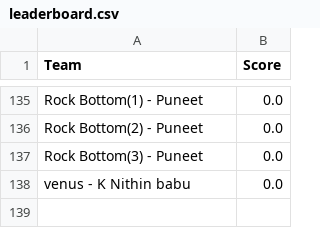
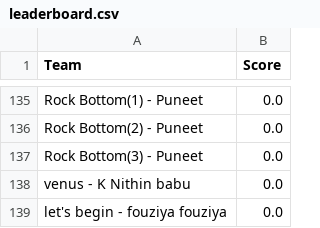
Before and after one commit to Akshat221005/dmc-leaderboard, a CSV file: leaderboard.csv, drawn as a sheet; only a part is shown, gaps mark what is left out.

Commit message:
auto update leaderboard

```diff
--- a/leaderboard.csv
+++ b/leaderboard.csv
@@ -138 +138,2 @@ Rock Bottom(3) - Puneet,0.0
 venus - K Nithin babu,0.0
+let's begin - fouziya fouziya,0.0
```
Also changed, not shown: 1 other file.
